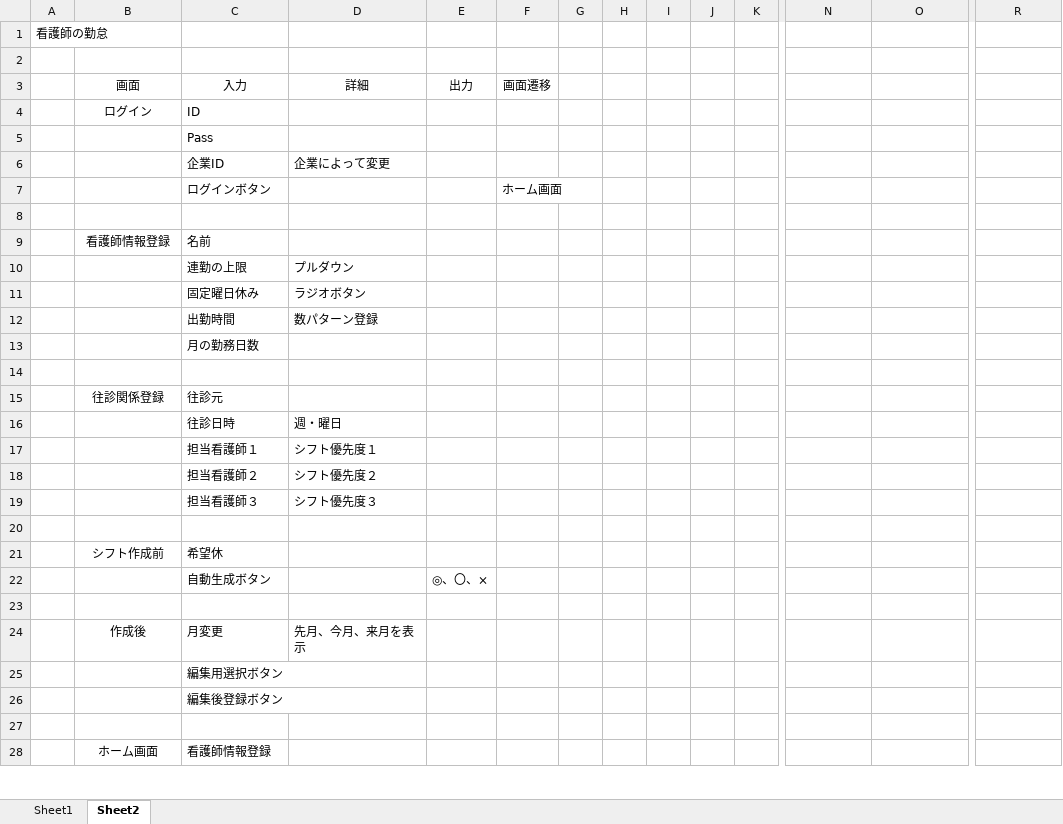
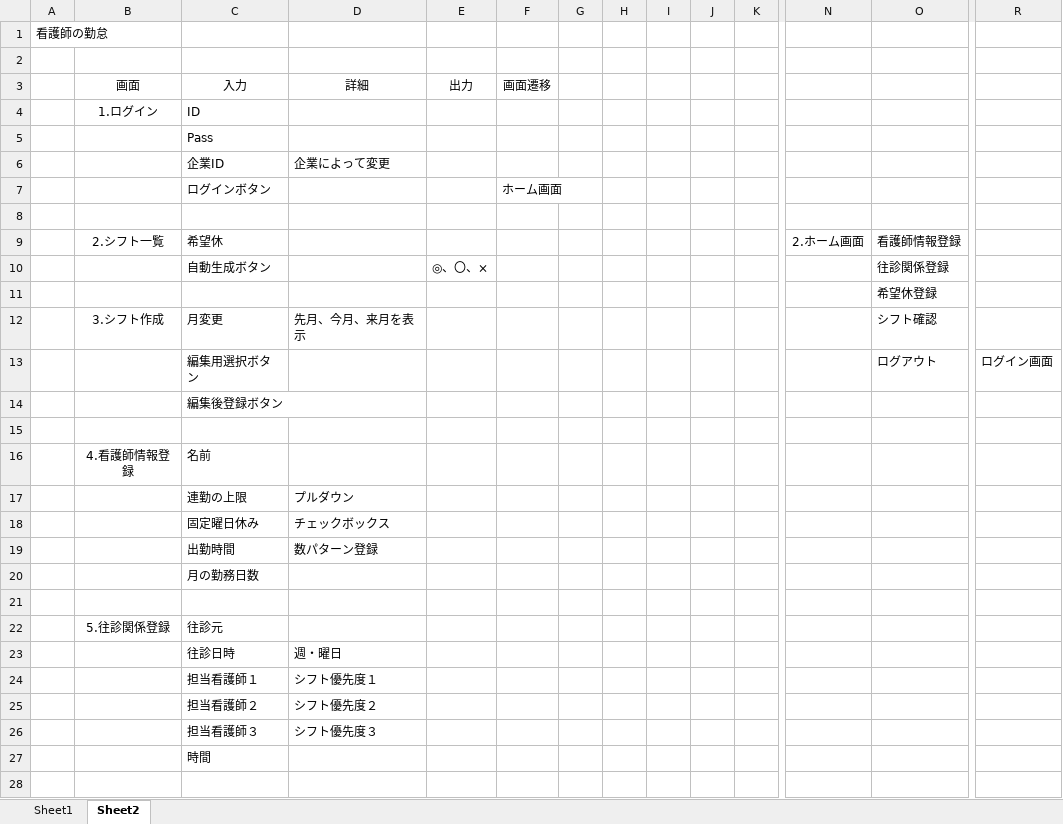
Before and after one commit to rt-9719/attendance, an Excel workbook: attendance/資料/10_要件定義/要件定義.xlsx, sheet Sheet2, drawn as a sheet; only a part is shown, gaps mark what is left out; values as stored, in another font and other column widths than the file's, no borders; removed rows and columns are numbered as before the commit, all else as after; rows hold the shown columns only; the diff covers the shown part only; the diff names each change by its address in the sheet, - before the commit and + after, or states it on an @@ line.

```diff
--- a/attendance/資料/10_要件定義/要件定義.xlsx (sheet Sheet2)
+++ b/attendance/資料/10_要件定義/要件定義.xlsx (sheet Sheet2)
-B4 (画面): ログイン
+B4 (画面): 1.ログイン
+row 9:  | 2.シフト一覧 | 希望休 |  |  |  |  |  |  |  |  | 2.ホーム画面 | 看護師情報登録
+row 10:  |  | 自動生成ボタン |  | ◎、〇、× |  |  |  |  |  |  |  | 往診関係登録
+row 11:  |  |  |  |  |  |  |  |  |  |  |  | 希望休登録
+row 12:  | 3.シフト作成 | 月変更 | 先月、今月、来月を表示 |  |  |  |  |  |  |  |  | シフト確認
+row 13:  |  | 編集用選択ボタン |  |  |  |  |  |  |  |  |  | ログアウト | ログイン画面
@@ row 26 moved to row 14: 編集後登録ボタン @@
+row 15: (empty)
-B16 (画面): 看護師情報登録
+B16 (画面): 4.看護師情報登録
-D18 (詳細): ラジオボタン
+D18 (詳細): チェックボックス
-B22 (画面): 往診関係登録
+B22 (画面): 5.往診関係登録
+row 27:  |  | 時間
-row 21:  | シフト作成前 | 希望休
-row 22:  |  | 自動生成ボタン |  | ◎、〇、×
-row 23: (empty)
-row 24:  | 作成後 | 月変更 | 先月、今月、来月を表示
-row 25:  |  | 編集用選択ボタン
-row 27: (empty)
-row 28:  | ホーム画面 | 看護師情報登録
```
Also changed, not shown: 1 added row, 5 removed rows and 1 edited cell elsewhere in this sheet, attendance/資料/20_基本設計/基本設計.xlsx.
